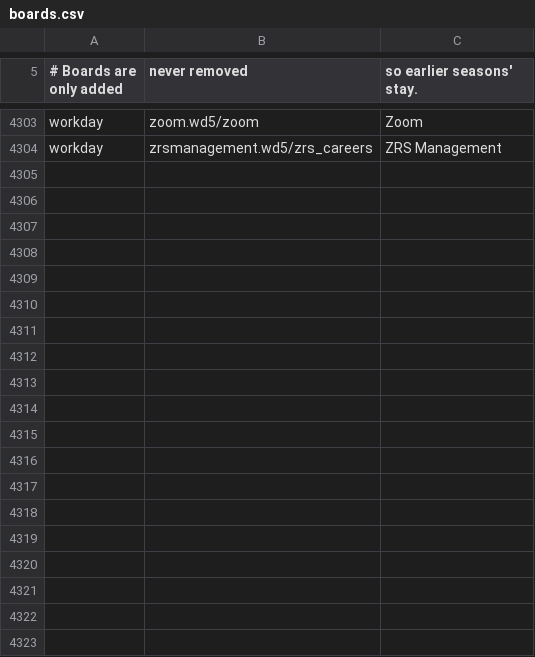
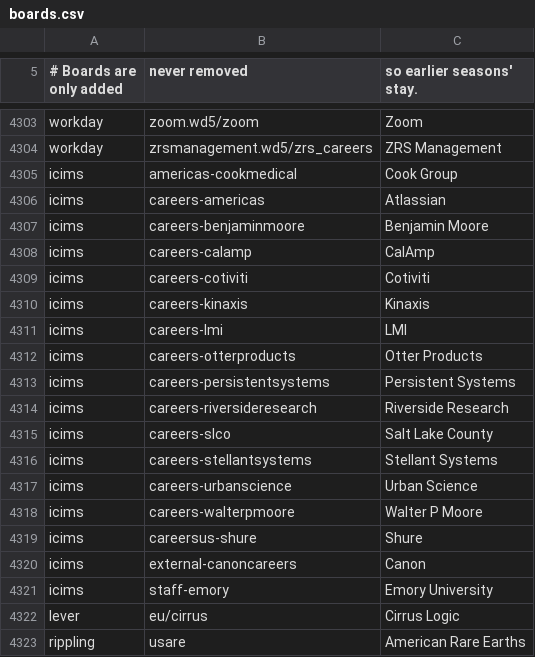
Before and after one commit to WorkIt-CSE-416/WorkIt-CSE416, a CSV file: scraper/boards.csv, drawn as a sheet; only a part is shown, gaps mark what is left out; the diff names each change by its address in the sheet, - before the commit and + after, or states it on an @@ line.

```diff
--- a/scraper/boards.csv
+++ b/scraper/boards.csv
+row 4305: icims | americas-cookmedical | Cook Group
+row 4306: icims | careers-americas | Atlassian
+row 4307: icims | careers-benjaminmoore | Benjamin Moore
+row 4308: icims | careers-calamp | CalAmp
+row 4309: icims | careers-cotiviti | Cotiviti
+row 4310: icims | careers-kinaxis | Kinaxis
+row 4311: icims | careers-lmi | LMI
+row 4312: icims | careers-otterproducts | Otter Products
+row 4313: icims | careers-persistentsystems | Persistent Systems
+row 4314: icims | careers-riversideresearch | Riverside Research
+row 4315: icims | careers-slco | Salt Lake County
+row 4316: icims | careers-stellantsystems | Stellant Systems
+row 4317: icims | careers-urbanscience | Urban Science
+row 4318: icims | careers-walterpmoore | Walter P Moore
+row 4319: icims | careersus-shure | Shure
+row 4320: icims | external-canoncareers | Canon
+row 4321: icims | staff-emory | Emory University
+row 4322: lever | eu/cirrus | Cirrus Logic
+row 4323: rippling | usare | American Rare Earths
```
Also changed, not shown: 2 other files.
